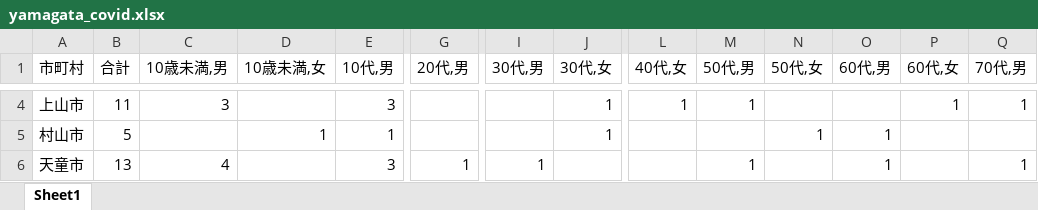
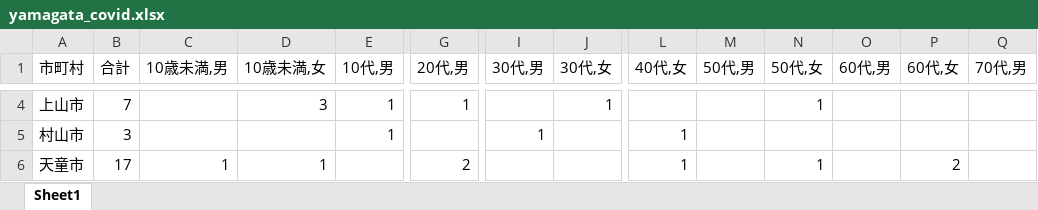
Before and after one commit to satorukadowaki/covid19-yamagata, an Excel workbook: app/master_data/excel/yamagata_covid.xlsx, sheet Sheet1, drawn as a sheet; only a part is shown, gaps mark what is left out; values as stored, in another font and other column widths than the file's, no borders; the diff covers the shown part only; the diff names each change by its address in the sheet, - before the commit and + after, or states it on an @@ line.

```diff
--- a/app/master_data/excel/yamagata_covid.xlsx (sheet Sheet1)
+++ b/app/master_data/excel/yamagata_covid.xlsx (sheet Sheet1)
-B4 (合計): 11
+B4 (合計): 7
-C4 (10歳未満,男): 3
+C4 (10歳未満,男): (empty)
-D4 (10歳未満,女): (empty)
+D4 (10歳未満,女): 3
-E4 (10代,男): 3
+E4 (10代,男): 1
-G4 (20代,男): (empty)
+G4 (20代,男): 1
-L4 (40代,女): 1
+L4 (40代,女): (empty)
-M4 (50代,男): 1
+M4 (50代,男): (empty)
-N4 (50代,女): (empty)
+N4 (50代,女): 1
-P4 (60代,女): 1
+P4 (60代,女): (empty)
-Q4 (70代,男): 1
+Q4 (70代,男): (empty)
-B5 (合計): 5
+B5 (合計): 3
-D5 (10歳未満,女): 1
+D5 (10歳未満,女): (empty)
-I5 (30代,男): (empty)
+I5 (30代,男): 1
-J5 (30代,女): 1
+J5 (30代,女): (empty)
-L5:L6 (40代,女): (empty)
+L5:L6 (40代,女): 1
-N5 (50代,女): 1
+N5 (50代,女): (empty)
-O5:O6 (60代,男): 1
+O5:O6 (60代,男): (empty)
-B6 (合計): 13
+B6 (合計): 17
-C6 (10歳未満,男): 4
+C6 (10歳未満,男): 1
-D6 (10歳未満,女): (empty)
+D6 (10歳未満,女): 1
-E6 (10代,男): 3
+E6 (10代,男): (empty)
-G6 (20代,男): 1
+G6 (20代,男): 2
-I6 (30代,男): 1
+I6 (30代,男): (empty)
-M6 (50代,男): 1
+M6 (50代,男): (empty)
-N6 (50代,女): (empty)
+N6 (50代,女): 1
-P6 (60代,女): (empty)
+P6 (60代,女): 2
-Q6 (70代,男): 1
+Q6 (70代,男): (empty)
```
Also changed, not shown: 176 edited cells elsewhere in this sheet, 29 other files.
